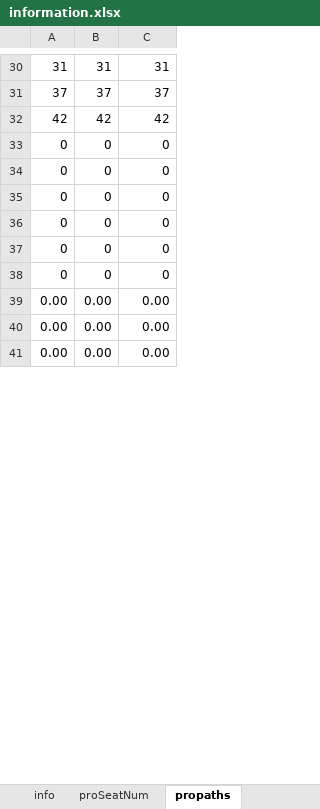
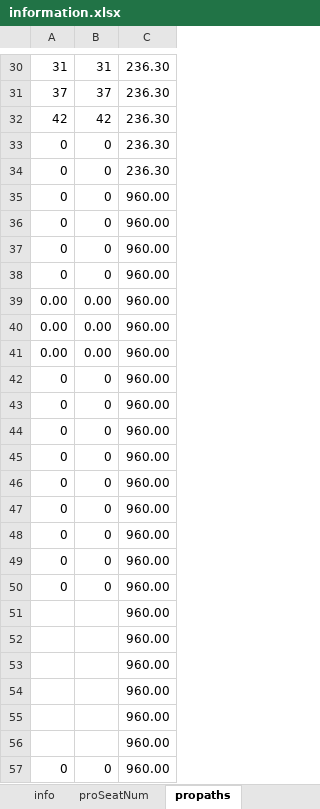
Before and after one commit to zhhkof/python_tools, an Excel workbook: frontSimulator/information.xlsx, sheet propaths, drawn as a sheet; only a part is shown, gaps mark what is left out; the shorter side is filled out with more unchanged rows; values as stored, in another font and other column widths than the file's, no borders; the diff covers the shown part only; the diff names each change by its address in the sheet, - before the commit and + after, or states it on an @@ line.

```diff
--- a/frontSimulator/information.xlsx (sheet propaths)
+++ b/frontSimulator/information.xlsx (sheet propaths)
-C30: 31
+C30: 236.30
-C31: 37
+C31: 236.30
-C32: 42
+C32: 236.30
-C33:C34: 0
+C33:C34: 236.30
-C35:C38: 0
+C35:C38: 960.00
+row 39: 0.00 | 0.00 | 960.00
+row 40: 0.00 | 0.00 | 960.00
+row 41: 0.00 | 0.00 | 960.00
+row 42: 0 | 0 | 960.00
+row 43: 0 | 0 | 960.00
+row 44: 0 | 0 | 960.00
+row 45: 0 | 0 | 960.00
+row 46: 0 | 0 | 960.00
+row 47: 0 | 0 | 960.00
+row 48: 0 | 0 | 960.00
+row 49: 0 | 0 | 960.00
+row 50: 0 | 0 | 960.00
+row 51:  |  | 960.00
+row 52:  |  | 960.00
+row 53:  |  | 960.00
+row 54:  |  | 960.00
+row 55:  |  | 960.00
+row 56:  |  | 960.00
+row 57: 0 | 0 | 960.00
```
Also changed, not shown: 84 added rows, 74 removed rows, 5 moved rows and 177 edited cells elsewhere in this sheet, sheet proSeatNum, 2 other files.
